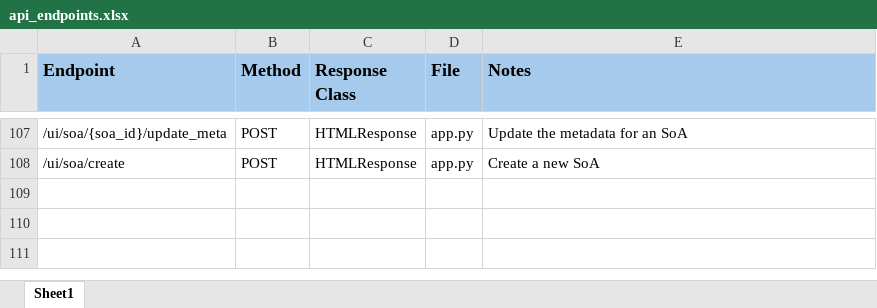
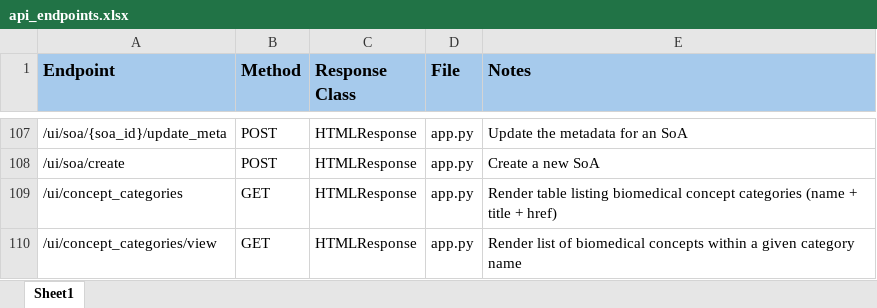
Before and after one commit to pendingintent/soa-workbench, an Excel workbook: docs/api_endpoints.xlsx, sheet Sheet1, drawn as a sheet; only a part is shown, gaps mark what is left out; values as stored, in another font and other column widths than the file's, no borders; the diff names each change by its address in the sheet, - before the commit and + after, or states it on an @@ line.

Commit message:
Added docs for 2 new endpoints for viewing categories

```diff
--- a/docs/api_endpoints.xlsx (sheet Sheet1)
+++ b/docs/api_endpoints.xlsx (sheet Sheet1)
+row 109: /ui/concept_categories | GET | HTMLResponse | app.py | Render table listing biomedical concept categories (name + title + href)
+row 110: /ui/concept_categories/view | GET | HTMLResponse | app.py | Render list of biomedical concepts within a given category name
```
